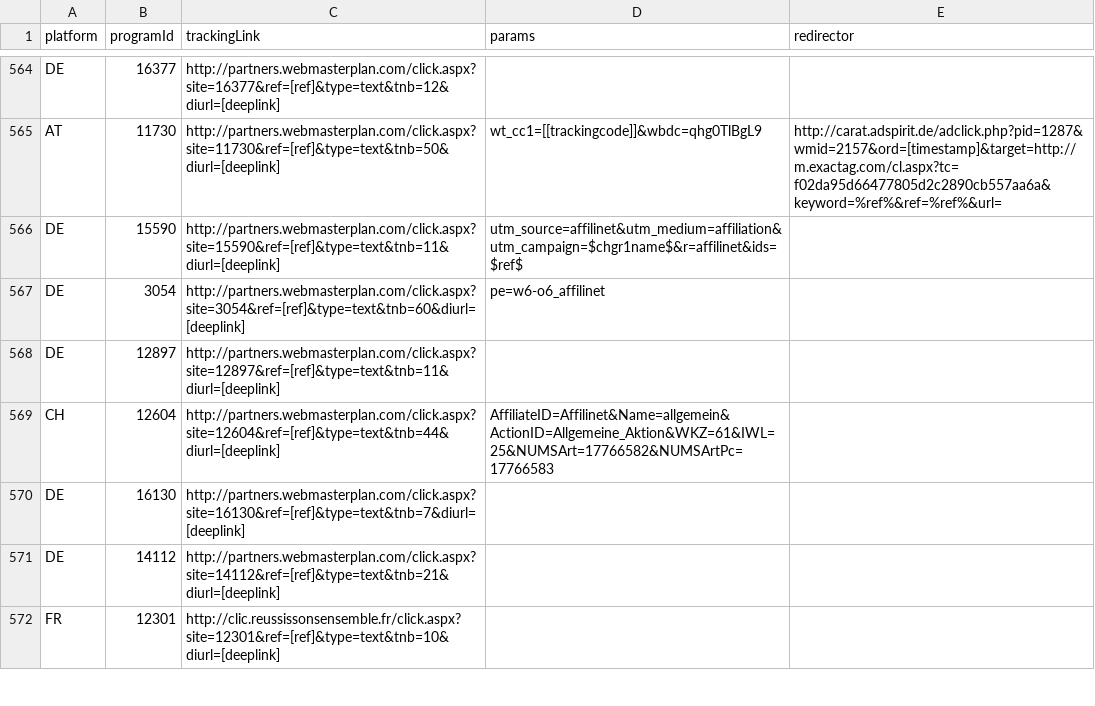
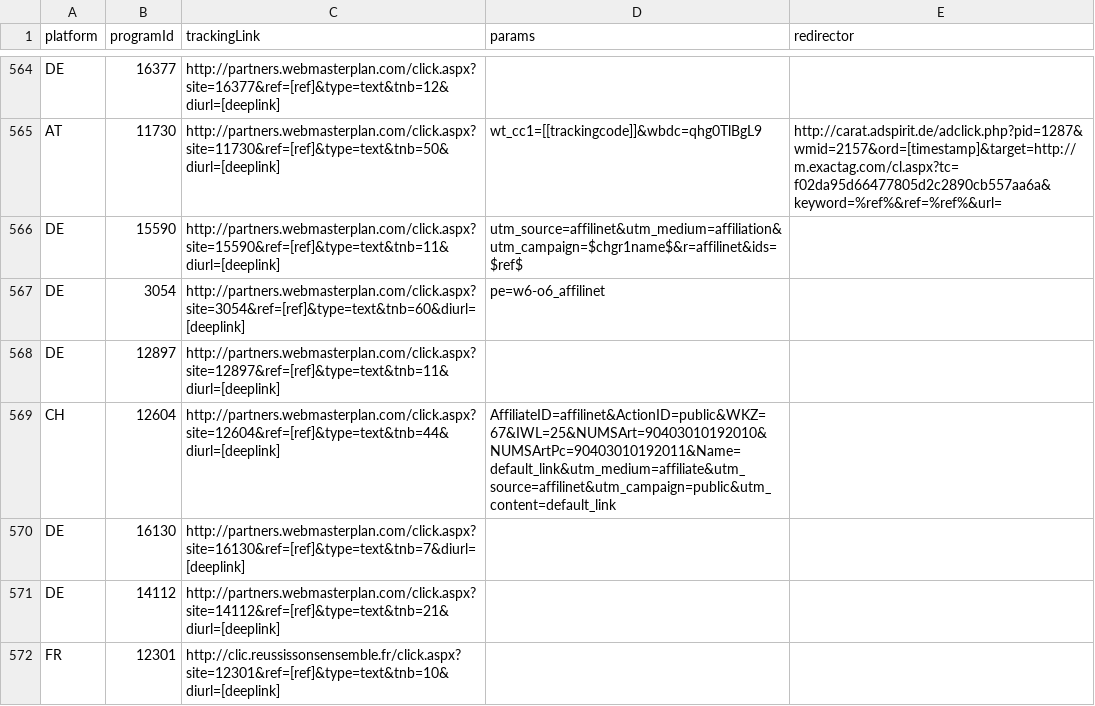
Before and after one commit to affilinet/browser-webextension-publisher, a CSV file: resources/deeplinks.csv, drawn as a sheet; only a part is shown, gaps mark what is left out.

Commit message:
Update deeplinks CSV

```diff
--- a/resources/deeplinks.csv
+++ b/resources/deeplinks.csv
@@ -568,3 +568,3 @@ DE;3054;http://partners.webmasterplan.com/click.aspx?site=3054&ref=[ref]&type=te
 DE;12897;http://partners.webmasterplan.com/click.aspx?site=12897&ref=[ref]&type=text&tnb=11&diurl=[deeplink];;
-CH;12604;http://partners.webmasterplan.com/click.aspx?site=12604&ref=[ref]&type=text&tnb=44&diurl=[deeplink];AffiliateID=Affilinet&Name=allgemein&ActionID=Allgemeine_Aktion&WKZ=61&IWL=25&NUMSArt=17766582&NUMSArtPc=17766583;
+CH;12604;http://partners.webmasterplan.com/click.aspx?site=12604&ref=[ref]&type=text&tnb=44&diurl=[deeplink];AffiliateID=affilinet&ActionID=public&WKZ=67&IWL=25&NUMSArt=90403010192010&NUMSArtPc=90403010192011&Name=default_link&utm_medium=affiliate&utm_source=affilinet&utm_campaign=public&utm_content=default_link;
 DE;16130;http://partners.webmasterplan.com/click.aspx?site=16130&ref=[ref]&type=text&tnb=7&diurl=[deeplink];;
```
